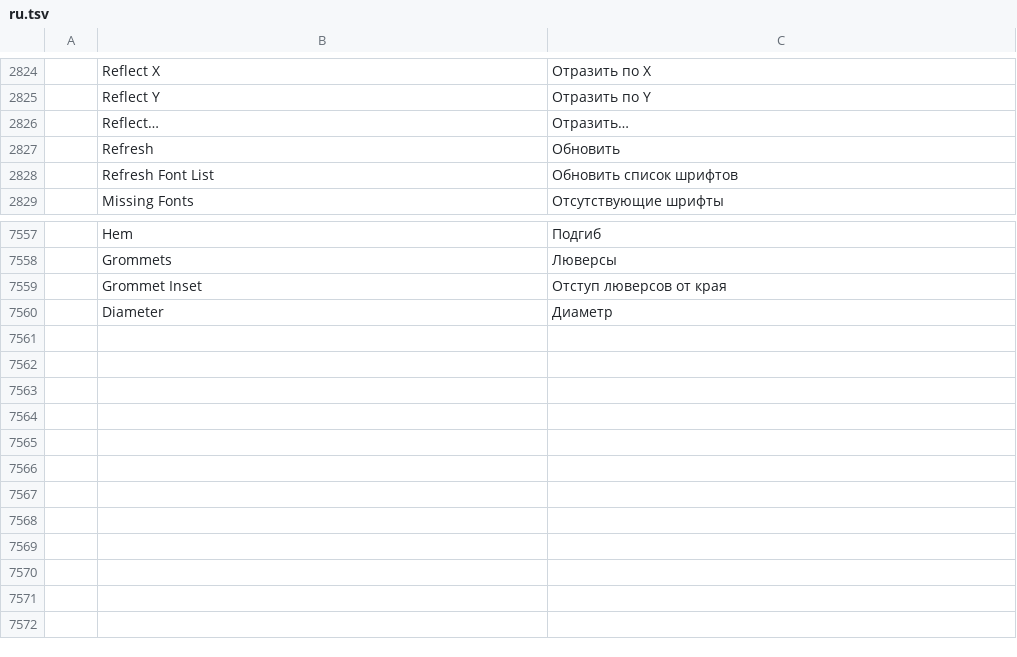
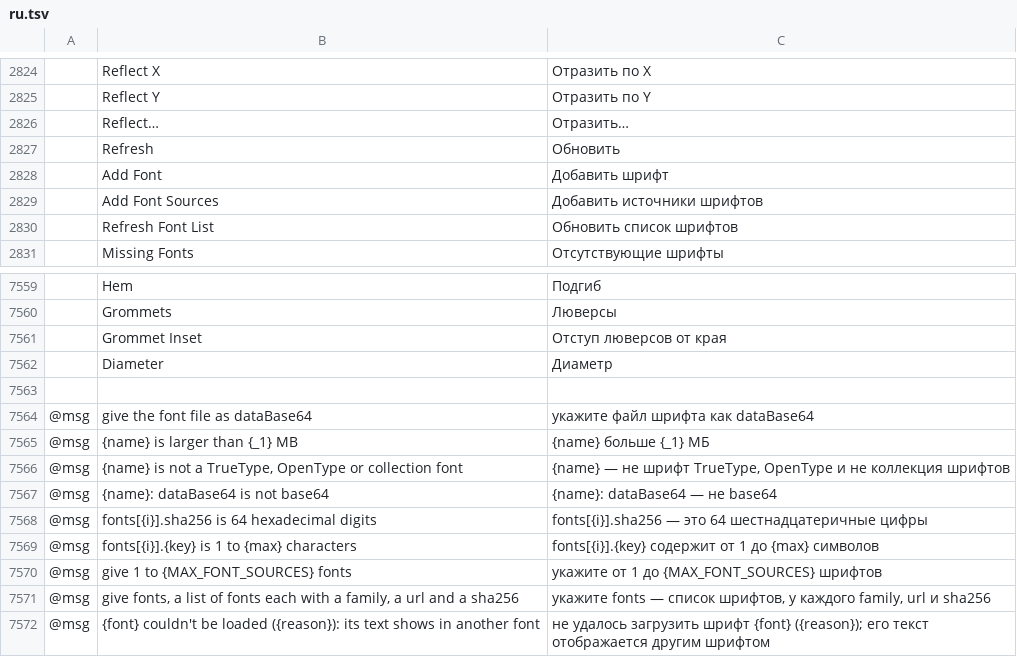
Before and after one commit to addibble/vectorcraft, a TSV file: crates/ui-egui/src/i18n/ru.tsv, drawn as a sheet; only a part is shown, gaps mark what is left out; the diff names each change by its address in the sheet, - before the commit and + after, or states it on an @@ line.

```diff
--- a/crates/ui-egui/src/i18n/ru.tsv
+++ b/crates/ui-egui/src/i18n/ru.tsv
+row 2828:  | Add Font | Добавить шрифт
+row 2829:  | Add Font Sources | Добавить источники шрифтов
+row 7563: (empty)
+row 7564: @msg | give the font file as dataBase64 | укажите файл шрифта как dataBase64
+row 7565: @msg | {name} is larger than {_1} MB | {name} больше {_1} МБ
+row 7566: @msg | {name} is not a TrueType, OpenType or collection font | {name} — не шрифт TrueType, OpenType и не коллекция шрифтов
+row 7567: @msg | {name}: dataBase64 is not base64 | {name}: dataBase64 — не base64
+row 7568: @msg | fonts[{i}].sha256 is 64 hexadecimal digits | fonts[{i}].sha256 — это 64 шестнадцатеричные цифры
+row 7569: @msg | fonts[{i}].{key} is 1 to {max} characters | fonts[{i}].{key} содержит от 1 до {max} символов
+row 7570: @msg | give 1 to {MAX_FONT_SOURCES} fonts | укажите от 1 до {MAX_FONT_SOURCES} шрифтов
+row 7571: @msg | give fonts, a list of fonts each with a family, a url and a sha256 | укажите fonts — список шрифтов, у каждого family, url и sha256
+row 7572: @msg | {font} couldn't be loaded ({reason}): its text shows in another font | не удалось загрузить шрифт {font} ({reason}); его текст отображается другим шрифтом
```
Also changed, not shown: crates/ui-egui/src/i18n/el.tsv, crates/ui-egui/src/i18n/ja.tsv, 42 other files.
